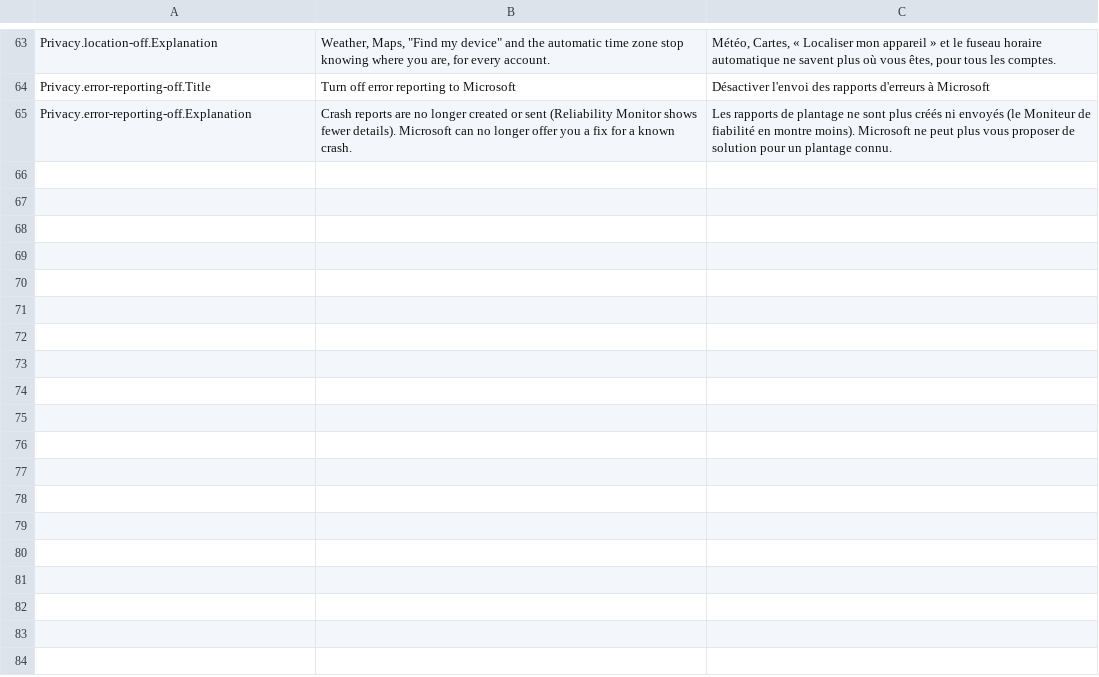
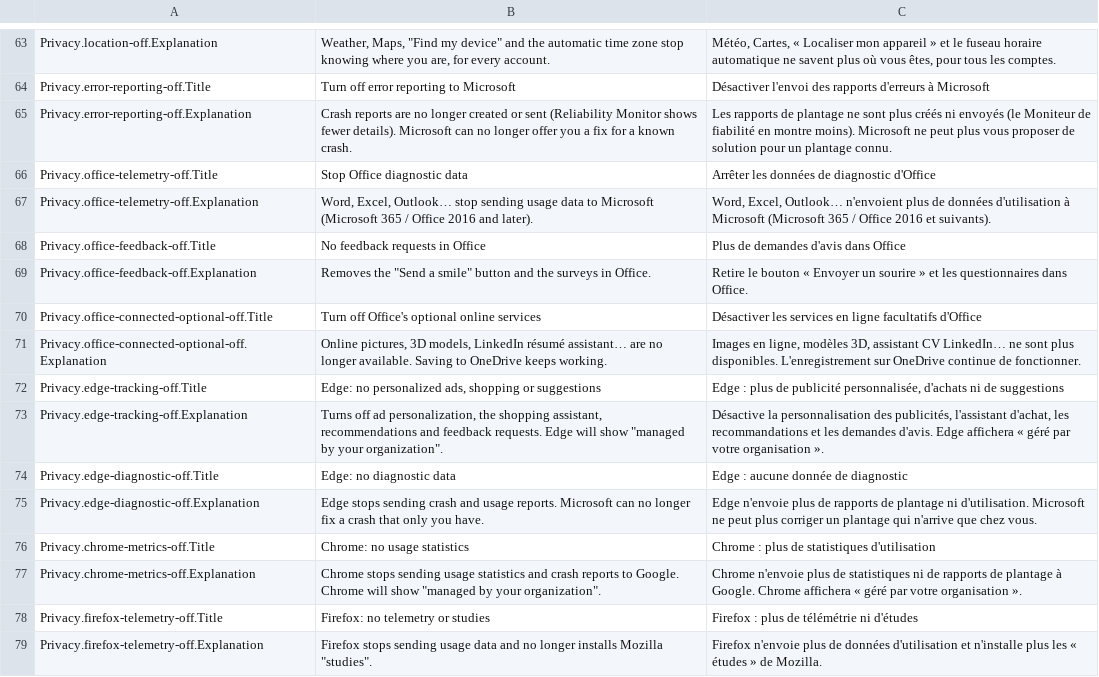
Before and after one commit to Skoow/Cleaner, a TSV file: src/PCDoc.Modules.Optimize/Resources/Strings.tsv, drawn as a sheet; only a part is shown, gaps mark what is left out.

```diff
--- a/src/PCDoc.Modules.Optimize/Resources/Strings.tsv
+++ b/src/PCDoc.Modules.Optimize/Resources/Strings.tsv
@@ -65 +65,15 @@ Privacy.error-reporting-off.Title	Turn off error reporting to Microsoft	Désacti
 Privacy.error-reporting-off.Explanation	Crash reports are no longer created or sent (Reliability Monitor shows fewer details). Microsoft can no longer offer you a fix for a known crash.	Les rapports de plantage ne sont plus créés ni envoyés (le Moniteur de fiabilité en montre moins). Microsoft ne peut plus vous proposer de solution pour un plantage connu.
+Privacy.office-telemetry-off.Title	Stop Office diagnostic data	Arrêter les données de diagnostic d'Office
+Privacy.office-telemetry-off.Explanation	Word, Excel, Outlook… stop sending usage data to Microsoft (Microsoft 365 / Office 2016 and later).	Word, Excel, Outlook… n'envoient plus de données d'utilisation à Microsoft (Microsoft 365 / Office 2016 et suivants).
+Privacy.office-feedback-off.Title	No feedback requests in Office	Plus de demandes d'avis dans Office
+Privacy.office-feedback-off.Explanation	Removes the "Send a smile" button and the surveys in Office.	Retire le bouton « Envoyer un sourire » et les questionnaires dans Office.
+Privacy.office-connected-optional-off.Title	Turn off Office's optional online services	Désactiver les services en ligne facultatifs d'Office
+Privacy.office-connected-optional-off.Explanation	Online pictures, 3D models, LinkedIn résumé assistant… are no longer available. Saving to OneDrive keeps working.	Images en ligne, modèles 3D, assistant CV LinkedIn… ne sont plus disponibles. L'enregistrement sur OneDrive continue de fonctionner.
+Privacy.edge-tracking-off.Title	Edge: no personalized ads, shopping or suggestions	Edge : plus de publicité personnalisée, d'achats ni de suggestions
+Privacy.edge-tracking-off.Explanation	Turns off ad personalization, the shopping assistant, recommendations and feedback requests. Edge will show "managed by your organization".	Désactive la personnalisation des publicités, l'assistant d'achat, les recommandations et les demandes d'avis. Edge affichera « géré par votre organisation ».
+Privacy.edge-diagnostic-off.Title	Edge: no diagnostic data	Edge : aucune donnée de diagnostic
+Privacy.edge-diagnostic-off.Explanation	Edge stops sending crash and usage reports. Microsoft can no longer fix a crash that only you have.	Edge n'envoie plus de rapports de plantage ni d'utilisation. Microsoft ne peut plus corriger un plantage qui n'arrive que chez vous.
+Privacy.chrome-metrics-off.Title	Chrome: no usage statistics	Chrome : plus de statistiques d'utilisation
+Privacy.chrome-metrics-off.Explanation	Chrome stops sending usage statistics and crash reports to Google. Chrome will show "managed by your organization".	Chrome n'envoie plus de statistiques ni de rapports de plantage à Google. Chrome affichera « géré par votre organisation ».
+Privacy.firefox-telemetry-off.Title	Firefox: no telemetry or studies	Firefox : plus de télémétrie ni d'études
+Privacy.firefox-telemetry-off.Explanation	Firefox stops sending usage data and no longer installs Mozilla "studies".	Firefox n'envoie plus de données d'utilisation et n'installe plus les « études » de Mozilla.
```
Also changed, not shown: src/PCDoc.Core/Resources/Strings.tsv, src/PCDoc.Modules.Updates/Resources/Strings.tsv, 17 other files.
